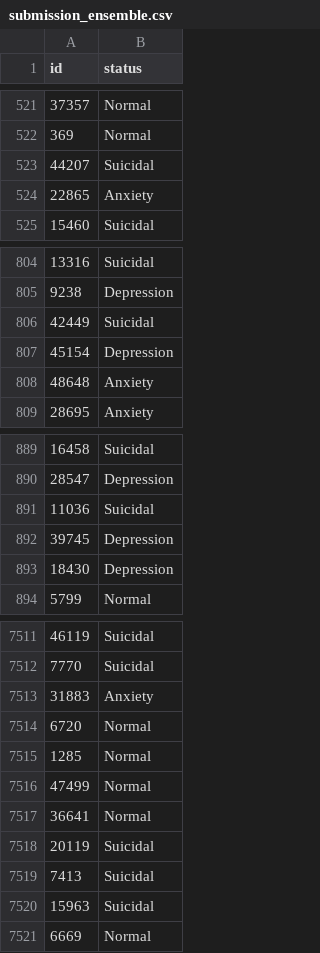
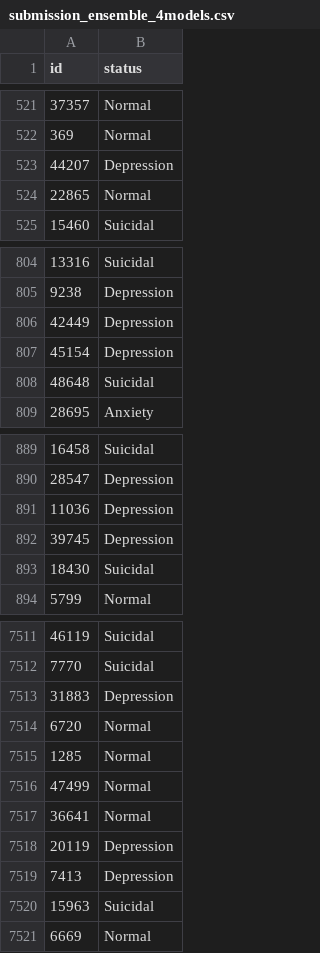
Before and after one commit to sy0203/ML_cf_mentalhealth, a CSV file: Code/submission_ensemble_4models.csv (was Code/submission_ensemble.csv), drawn as a sheet; only a part is shown, gaps mark what is left out; the diff covers the shown part only.

```diff
--- a/Code/submission_ensemble.csv
+++ b/Code/submission_ensemble_4models.csv
@@ -522,4 +522,4 @@ id,status
 369,Normal
-44207,Suicidal
-22865,Anxiety
+44207,Depression
+22865,Normal
 15460,Suicidal
@@ -805,5 +805,5 @@ id,status
 9238,Depression
-42449,Suicidal
+42449,Depression
 45154,Depression
-48648,Anxiety
+48648,Suicidal
 28695,Anxiety
@@ -890,5 +890,5 @@ id,status
 28547,Depression
-11036,Suicidal
+11036,Depression
 39745,Depression
-18430,Depression
+18430,Suicidal
 5799,Normal
@@ -7512,3 +7512,3 @@ id,status
 7770,Suicidal
-31883,Anxiety
+31883,Depression
 6720,Normal
@@ -7517,4 +7517,4 @@ id,status
 36641,Normal
-20119,Suicidal
-7413,Suicidal
+20119,Depression
+7413,Depression
 15963,Suicidal
```
Also changed, not shown: 139 edited cells elsewhere in this file, 14 other files.
